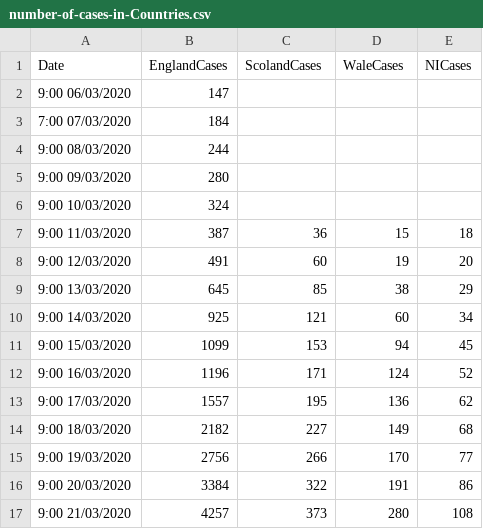
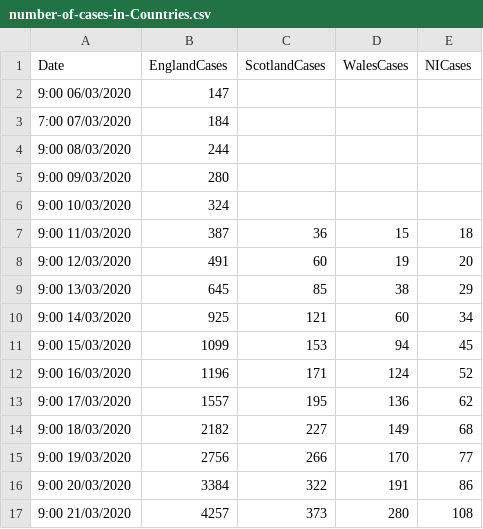
Before and after one commit to xshaun/covid-19-uk, a CSV file: number-of-cases-in-Countries.csv, drawn as a sheet.

Commit message:
update data

```diff
--- a/number-of-cases-in-Countries.csv
+++ b/number-of-cases-in-Countries.csv
@@ -1,2 +1,2 @@
-Date,EnglandCases,ScolandCases,WaleCases,NICases
+Date,EnglandCases,ScotlandCases,WalesCases,NICases
 9:00 06/03/2020,147,,,
```
Also changed, not shown: cases-identified-in-England.csv.
